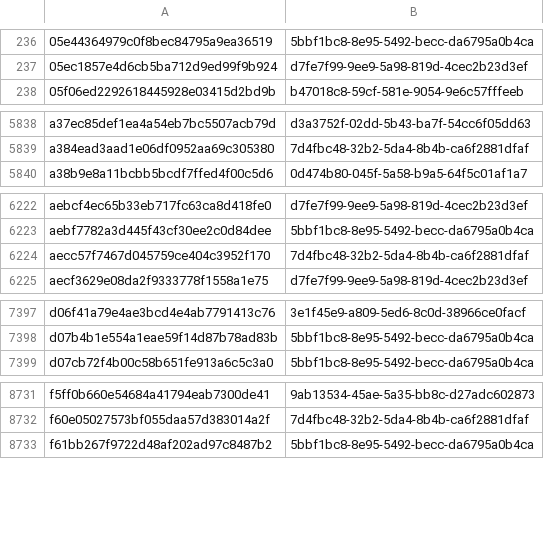
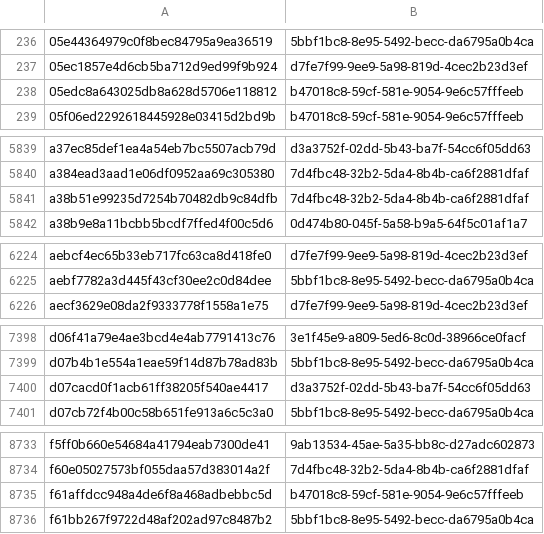
Before and after one commit to AliceGrey/ferromagnet-feed, a CSV file: misp/hashes.csv, drawn as a sheet; only a part is shown, gaps mark what is left out; removed rows and columns are numbered as before the commit, all else as after; the diff covers the shown part only; the diff names each change by its address in the sheet, - before the commit and + after, or states it on an @@ line.

```diff
--- a/misp/hashes.csv
+++ b/misp/hashes.csv
+row 238: 05edc8a643025db8a628d5706e118812 | b47018c8-59cf-581e-9054-9e6c57fffeeb
+row 5841: a38b51e99235d7254b70482db9c84dfb | 7d4fbc48-32b2-5da4-8b4b-ca6f2881dfaf
-row 6224: aecc57f7467d045759ce404c3952f170 | 7d4fbc48-32b2-5da4-8b4b-ca6f2881dfaf
+row 7400: d07cacd0f1acb61ff38205f540ae4417 | d3a3752f-02dd-5b43-ba7f-54cc6f05dd63
+row 8735: f61affdcc948a4de6f8a468adbebbc5d | b47018c8-59cf-581e-9054-9e6c57fffeeb
```
Also changed, not shown: 1 added row elsewhere in this file, 33 other files.
